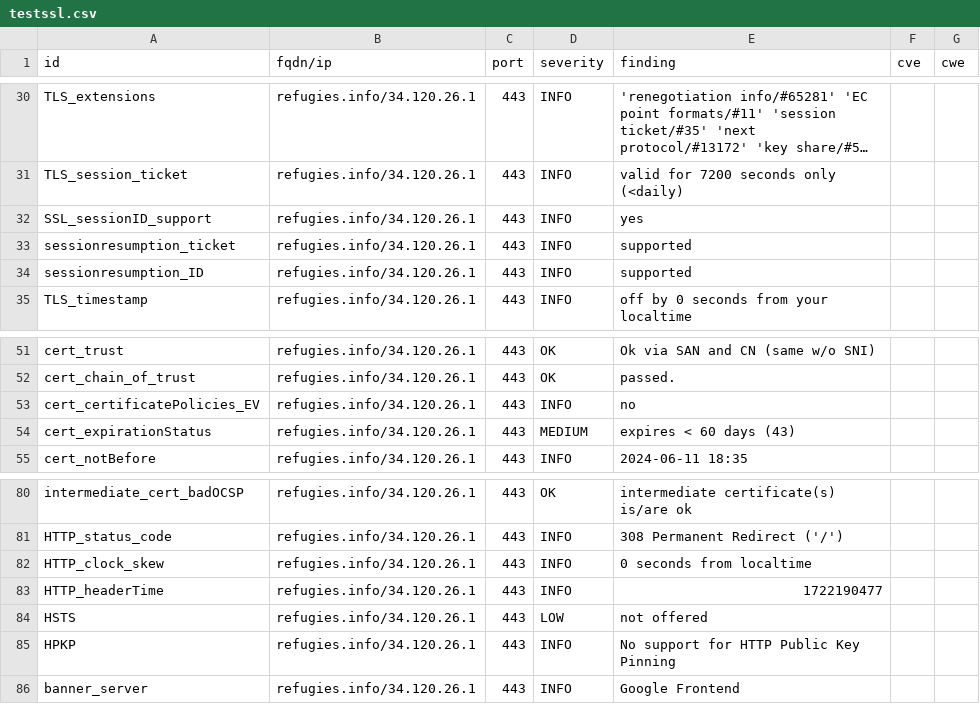
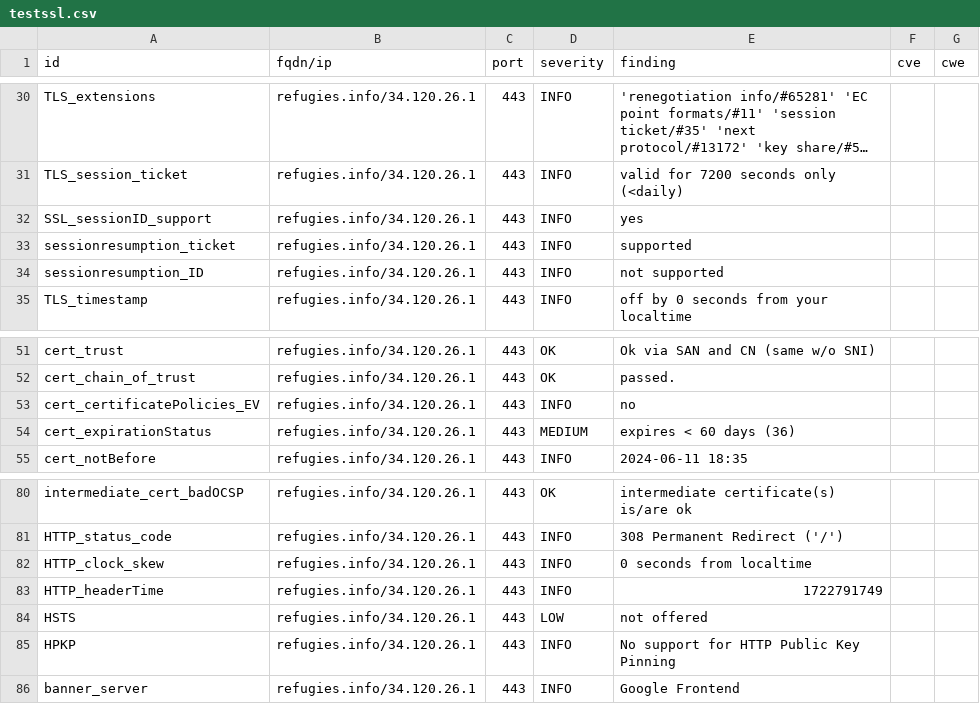
Before and after one commit to julienracine/dashlord, a CSV file: results/aHR0cHM6Ly9yZWZ1Z2llcy5pbmZv/testssl.csv, drawn as a sheet; only a part is shown, gaps mark what is left out; long unchanged cells end in ….

```diff
--- a/results/aHR0cHM6Ly9yZWZ1Z2llcy5pbmZv/testssl.csv
+++ b/results/aHR0cHM6Ly9yZWZ1Z2llcy5pbmZv/testssl.csv
@@ -33,3 +33,3 @@
 "sessionresumption_ticket","refugies.info/34.120.26.1","443","INFO","supported","",""
-"sessionresumption_ID","refugies.info/34.120.26.1","443","INFO","supported","",""
+"sessionresumption_ID","refugies.info/34.120.26.1","443","INFO","not supported","",""
 "TLS_timestamp","refugies.info/34.120.26.1","443","INFO","off by 0 seconds from your localtime","",""
@@ -53,3 +53,3 @@
 "cert_certificatePolicies_EV","refugies.info/34.120.26.1","443","INFO","no","",""
-"cert_expirationStatus","refugies.info/34.120.26.1","443","MEDIUM","expires < 60 days (43)","",""
+"cert_expirationStatus","refugies.info/34.120.26.1","443","MEDIUM","expires < 60 days (36)","",""
 "cert_notBefore","refugies.info/34.120.26.1","443","INFO","2024-06-11 18:35","",""
@@ -82,3 +82,3 @@
 "HTTP_clock_skew","refugies.info/34.120.26.1","443","INFO","0 seconds from localtime","",""
-"HTTP_headerTime","refugies.info/34.120.26.1","443","INFO","1722190477","",""
+"HTTP_headerTime","refugies.info/34.120.26.1","443","INFO","1722791749","",""
 "HSTS","refugies.info/34.120.26.1","443","LOW","not offered","",""
```
Also changed, not shown: 12 other files.
